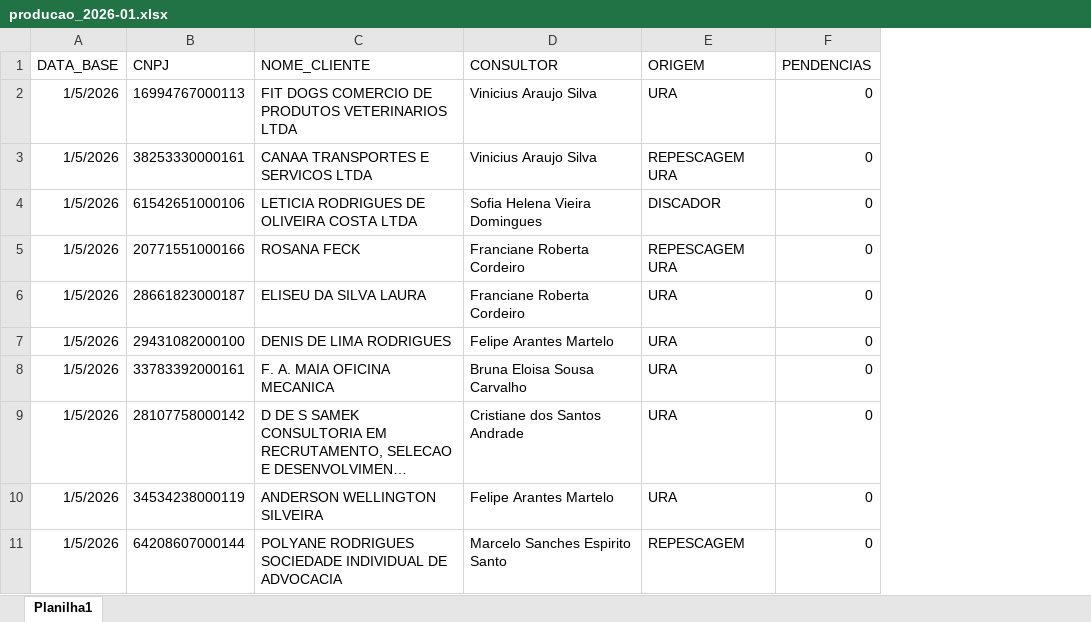
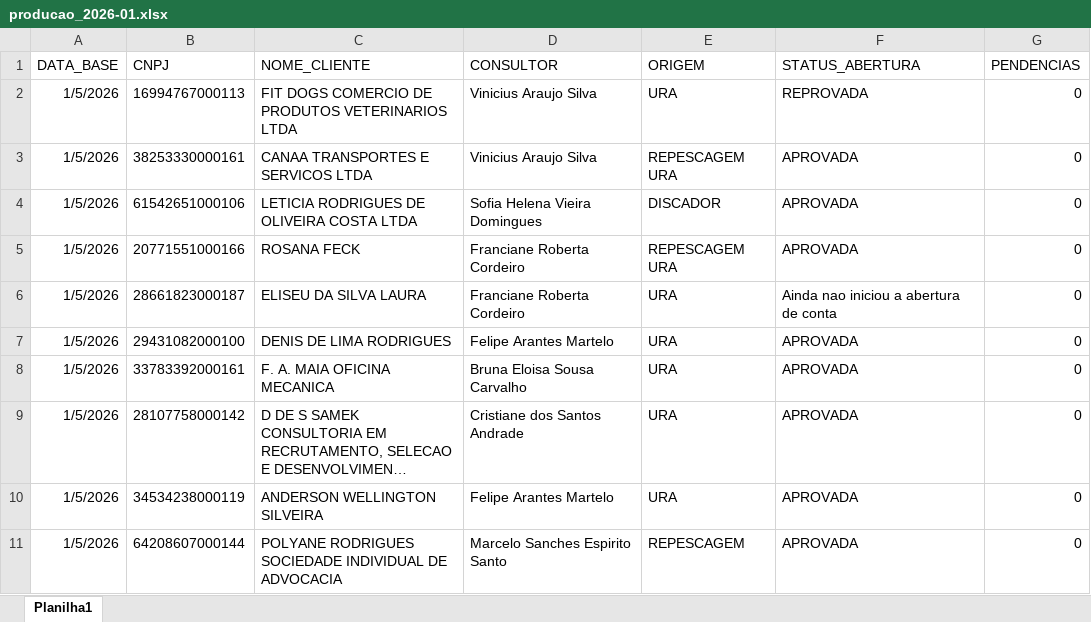
Before and after one commit to Augusto05/atlas, an Excel workbook: first-atlas/producao_2026-01.xlsx, sheet Planilha1, drawn as a sheet; only a part is shown; long unchanged cells end in …; values as stored, in another font and other column widths than the file's, no borders; the diff names each change by its address in the sheet, - before the commit and + after, or states it on an @@ line.

Commit message:
updated producao with STATUS_ABERTURA

```diff
--- a/first-atlas/producao_2026-01.xlsx (sheet Planilha1)
+++ b/first-atlas/producao_2026-01.xlsx (sheet Planilha1)
+column F (STATUS_ABERTURA), rows 2-11: REPROVADA | APROVADA | APROVADA | APROVADA | Ainda nao iniciou a abertura de conta | APROVADA | APROVADA | APROVADA | APROVADA | APROVADA
```
Also changed, not shown: 2 other files.
